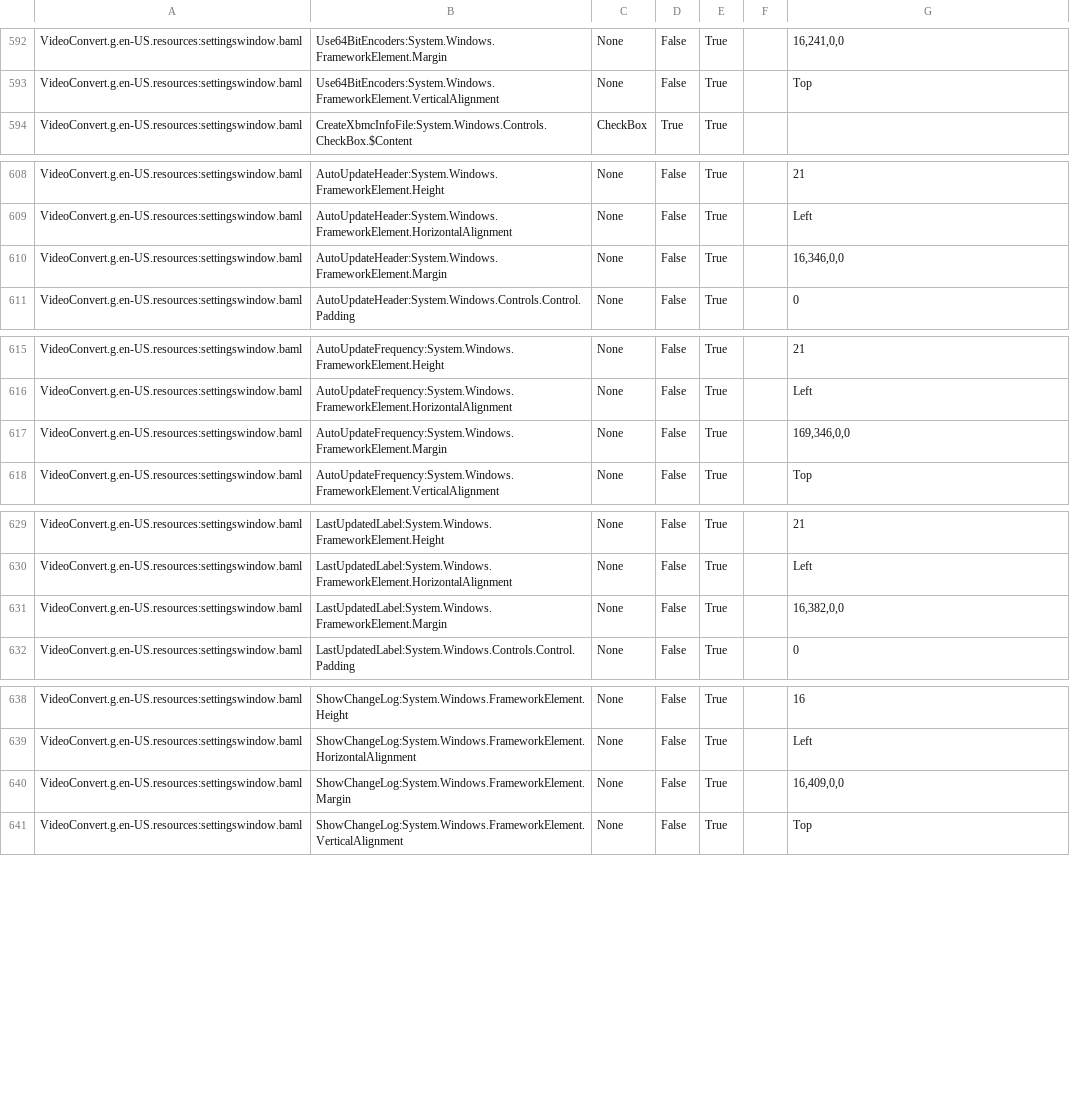
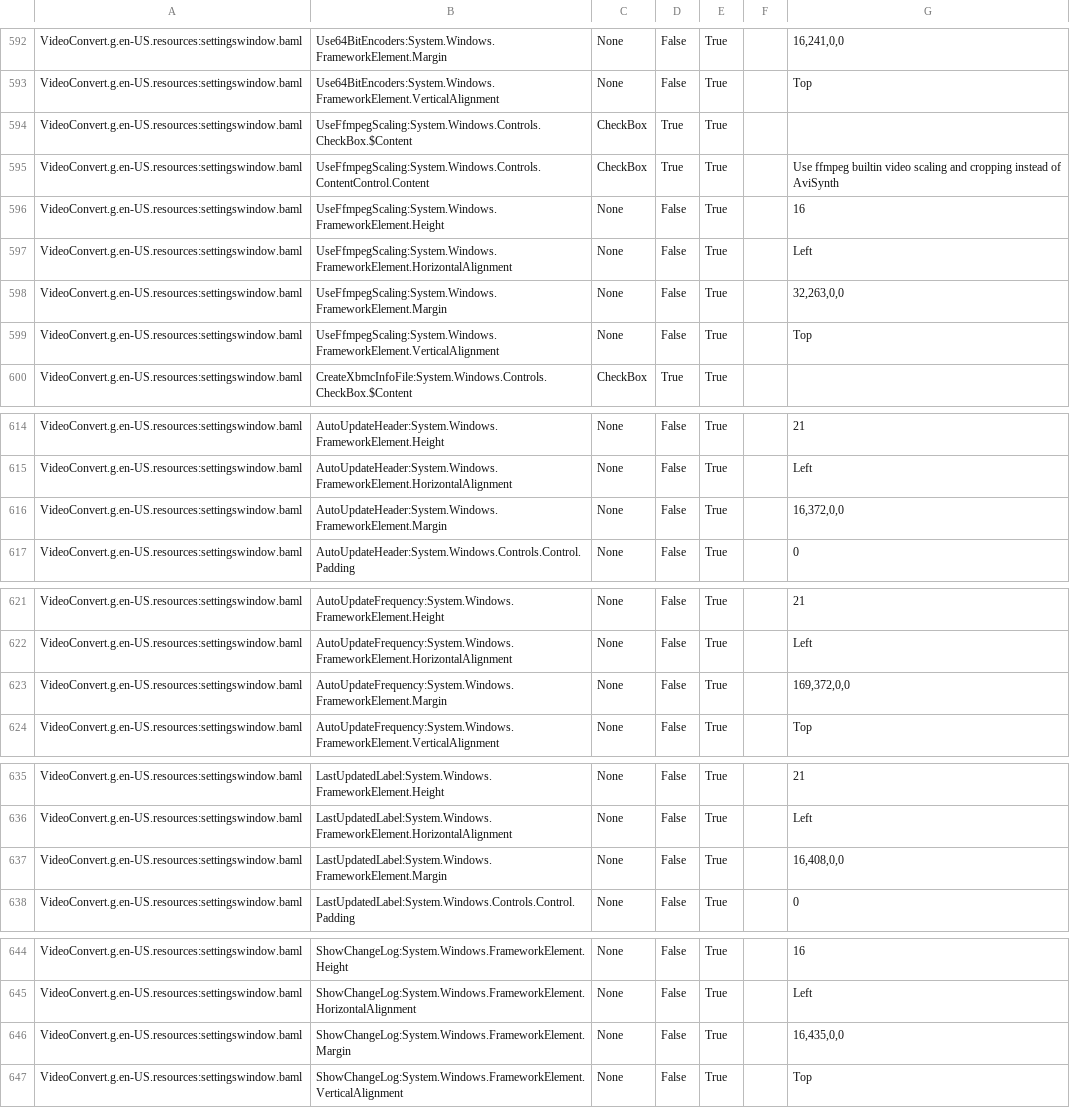
Before and after one commit to UniqProject/VideoConvert, a CSV file: VideoConvert/Translation/translate.csv, drawn as a sheet; only a part is shown, gaps mark what is left out.

```diff
--- a/VideoConvert/Translation/translate.csv
+++ b/VideoConvert/Translation/translate.csv
@@ -593,2 +593,8 @@ VideoConvert.g.en-US.resources:settingswindow.baml,Use64BitEncoders:System.Windo
 VideoConvert.g.en-US.resources:settingswindow.baml,Use64BitEncoders:System.Windows.FrameworkElement.VerticalAlignment,None,False,True,,Top
+VideoConvert.g.en-US.resources:settingswindow.baml,UseFfmpegScaling:System.Windows.Controls.CheckBox.$Content,CheckBox,True,True,,
+VideoConvert.g.en-US.resources:settingswindow.baml,UseFfmpegScaling:System.Windows.Controls.ContentControl.Content,CheckBox,True,True,,Use ffmpeg builtin video scaling and cropping instead of AviSynth
+VideoConvert.g.en-US.resources:settingswindow.baml,UseFfmpegScaling:System.Windows.FrameworkElement.Height,None,False,True,,16
+VideoConvert.g.en-US.resources:settingswindow.baml,UseFfmpegScaling:System.Windows.FrameworkElement.HorizontalAlignment,None,False,True,,Left
+VideoConvert.g.en-US.resources:settingswindow.baml,UseFfmpegScaling:System.Windows.FrameworkElement.Margin,None,False,True,,"32,263,0,0"
+VideoConvert.g.en-US.resources:settingswindow.baml,UseFfmpegScaling:System.Windows.FrameworkElement.VerticalAlignment,None,False,True,,Top
 VideoConvert.g.en-US.resources:settingswindow.baml,CreateXbmcInfoFile:System.Windows.Controls.CheckBox.$Content,CheckBox,True,True,,
@@ -609,3 +615,3 @@ VideoConvert.g.en-US.resources:settingswindow.baml,AutoUpdateHeader:System.Windo
 VideoConvert.g.en-US.resources:settingswindow.baml,AutoUpdateHeader:System.Windows.FrameworkElement.HorizontalAlignment,None,False,True,,Left
-VideoConvert.g.en-US.resources:settingswindow.baml,AutoUpdateHeader:System.Windows.FrameworkElement.Margin,None,False,True,,"16,346,0,0"
+VideoConvert.g.en-US.resources:settingswindow.baml,AutoUpdateHeader:System.Windows.FrameworkElement.Margin,None,False,True,,"16,372,0,0"
 VideoConvert.g.en-US.resources:settingswindow.baml,AutoUpdateHeader:System.Windows.Controls.Control.Padding,None,False,True,,0
@@ -616,3 +622,3 @@ VideoConvert.g.en-US.resources:settingswindow.baml,AutoUpdateFrequency:System.Wi
 VideoConvert.g.en-US.resources:settingswindow.baml,AutoUpdateFrequency:System.Windows.FrameworkElement.HorizontalAlignment,None,False,True,,Left
-VideoConvert.g.en-US.resources:settingswindow.baml,AutoUpdateFrequency:System.Windows.FrameworkElement.Margin,None,False,True,,"169,346,0,0"
+VideoConvert.g.en-US.resources:settingswindow.baml,AutoUpdateFrequency:System.Windows.FrameworkElement.Margin,None,False,True,,"169,372,0,0"
 VideoConvert.g.en-US.resources:settingswindow.baml,AutoUpdateFrequency:System.Windows.FrameworkElement.VerticalAlignment,None,False,True,,Top
@@ -630,3 +636,3 @@ VideoConvert.g.en-US.resources:settingswindow.baml,LastUpdatedLabel:System.Windo
 VideoConvert.g.en-US.resources:settingswindow.baml,LastUpdatedLabel:System.Windows.FrameworkElement.HorizontalAlignment,None,False,True,,Left
-VideoConvert.g.en-US.resources:settingswindow.baml,LastUpdatedLabel:System.Windows.FrameworkElement.Margin,None,False,True,,"16,382,0,0"
+VideoConvert.g.en-US.resources:settingswindow.baml,LastUpdatedLabel:System.Windows.FrameworkElement.Margin,None,False,True,,"16,408,0,0"
 VideoConvert.g.en-US.resources:settingswindow.baml,LastUpdatedLabel:System.Windows.Controls.Control.Padding,None,False,True,,0
@@ -639,3 +645,3 @@ VideoConvert.g.en-US.resources:settingswindow.baml,ShowChangeLog:System.Windows.
 VideoConvert.g.en-US.resources:settingswindow.baml,ShowChangeLog:System.Windows.FrameworkElement.HorizontalAlignment,None,False,True,,Left
-VideoConvert.g.en-US.resources:settingswindow.baml,ShowChangeLog:System.Windows.FrameworkElement.Margin,None,False,True,,"16,409,0,0"
+VideoConvert.g.en-US.resources:settingswindow.baml,ShowChangeLog:System.Windows.FrameworkElement.Margin,None,False,True,,"16,435,0,0"
 VideoConvert.g.en-US.resources:settingswindow.baml,ShowChangeLog:System.Windows.FrameworkElement.VerticalAlignment,None,False,True,,Top
```
Also changed, not shown: VideoConvert/Translation/Translate.de-DE.csv, 6 other files.
